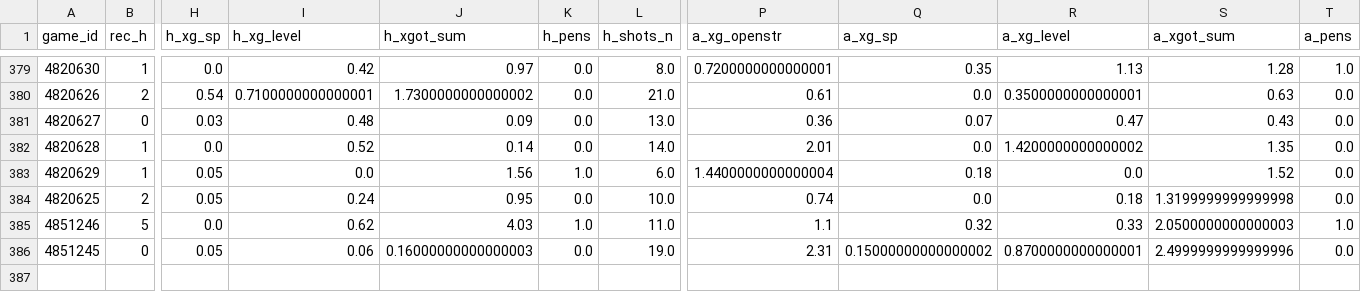
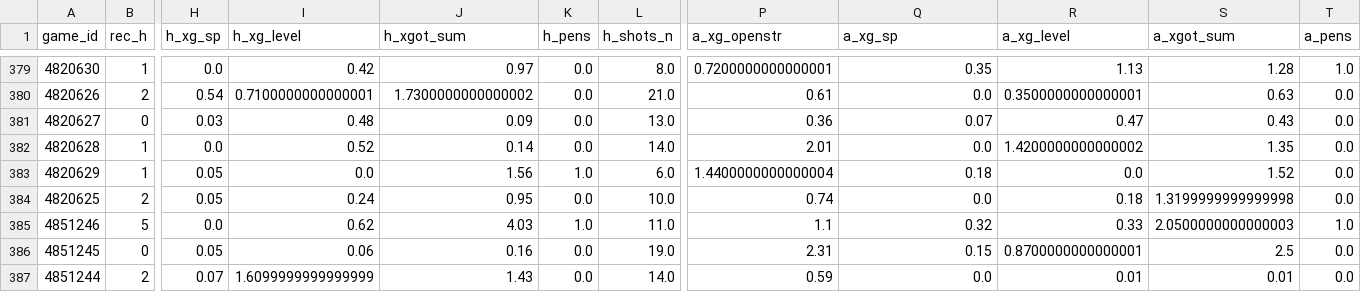
Before and after one commit to keereell/uae-bets, a CSV file: data/shots.csv, drawn as a sheet; only a part is shown, gaps mark what is left out; rows hold the shown columns only; the diff names each change by its address in the sheet, - before the commit and + after, or states it on an @@ line.

```diff
--- a/data/shots.csv
+++ b/data/shots.csv
-J386 (h_xgot_sum): 0.16000000000000003
+J386 (h_xgot_sum): 0.16
-Q386 (a_xg_sp): 0.15000000000000002
+Q386 (a_xg_sp): 0.15
-S386 (a_xgot_sum): 2.4999999999999996
+S386 (a_xgot_sum): 2.5
+row 387: 4851244 | 2 | 0.07 | 1.6099999999999999 | 1.43 | 0.0 | 14.0 | 0.59 | 0.0 | 0.01 | 0.01 | 0.0
```
Also changed, not shown: data/matches.csv, 2 other files.
